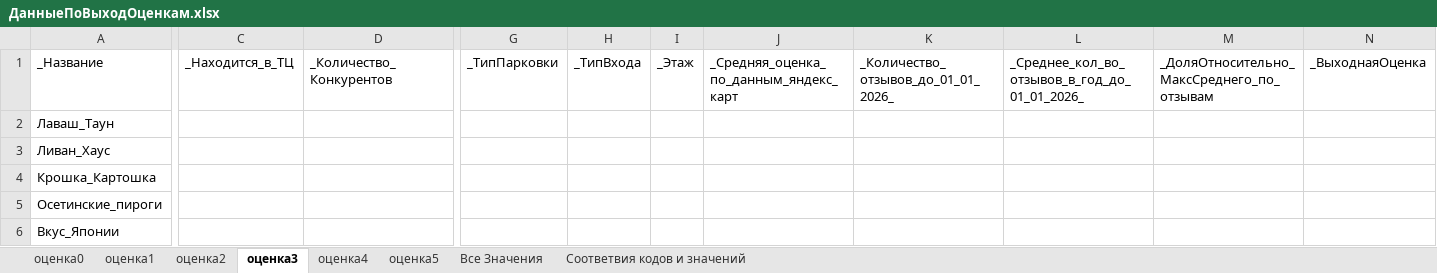
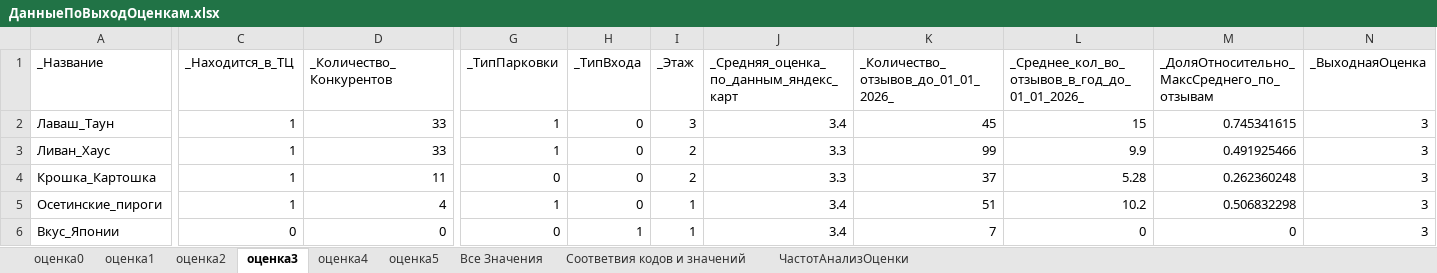
Before and after one commit to Dima3108/DecisionMakingSystems, an Excel workbook: предобработка/app1/ДанныеПоВыходОценкам.xlsx, sheet оценка3, drawn as a sheet; only a part is shown, gaps mark what is left out; values as stored, in another font and other column widths than the file's, no borders; the diff names each change by its address in the sheet, - before the commit and + after, or states it on an @@ line.

```diff
--- a/предобработка/app1/ДанныеПоВыходОценкам.xlsx (sheet оценка3)
+++ b/предобработка/app1/ДанныеПоВыходОценкам.xlsx (sheet оценка3)
+sheet tab: ЧастотАнализОценки
-C2:C5 (_Находится_в_ТЦ): (empty)
+C2:C5 (_Находится_в_ТЦ): 1
-D2:D3 (_Количество_Конкурентов): (empty)
+D2:D3 (_Количество_Конкурентов): 33
-G2:G3 (_ТипПарковки): (empty)
+G2:G3 (_ТипПарковки): 1
-H2:H5 (_ТипВхода): (empty)
+H2:H5 (_ТипВхода): 0
-I2 (_Этаж): (empty)
+I2 (_Этаж): 3
-J2: (empty)
+J2: 3.4
-K2: (empty)
+K2: 45
-L2: (empty)
+L2: 15
-M2: (empty)
+M2: 0.745341615
-N2:N6 (_ВыходнаяОценка): (empty)
+N2:N6 (_ВыходнаяОценка): 3
-I3:I4 (_Этаж): (empty)
+I3:I4 (_Этаж): 2
-J3:J4: (empty)
+J3:J4: 3.3
-K3: (empty)
+K3: 99
-L3: (empty)
+L3: 9.9
-M3: (empty)
+M3: 0.491925466
-D4 (_Количество_Конкурентов): (empty)
+D4 (_Количество_Конкурентов): 11
-G4 (_ТипПарковки): (empty)
+G4 (_ТипПарковки): 0
-K4: (empty)
+K4: 37
-L4: (empty)
+L4: 5.28
-M4: (empty)
+M4: 0.262360248
-D5 (_Количество_Конкурентов): (empty)
+D5 (_Количество_Конкурентов): 4
-G5 (_ТипПарковки): (empty)
+G5 (_ТипПарковки): 1
-I5:I6 (_Этаж): (empty)
+I5:I6 (_Этаж): 1
-J5:J6: (empty)
+J5:J6: 3.4
-K5: (empty)
+K5: 51
-L5: (empty)
+L5: 10.2
-M5: (empty)
+M5: 0.506832298
-C6 (_Находится_в_ТЦ): (empty)
+C6 (_Находится_в_ТЦ): 0
-D6 (_Количество_Конкурентов): (empty)
+D6 (_Количество_Конкурентов): 0
-G6 (_ТипПарковки): (empty)
+G6 (_ТипПарковки): 0
-H6 (_ТипВхода): (empty)
+H6 (_ТипВхода): 1
-K6: (empty)
+K6: 7
-L6: (empty)
+L6: 0
-M6: (empty)
+M6: 0
```
Also changed, not shown: sheet Все Значения, sheet оценка5, sheet оценка4, sheet оценка0, sheet оценка2, sheet оценка1, 1 more sheet, charts or pictures, 1 other file.
